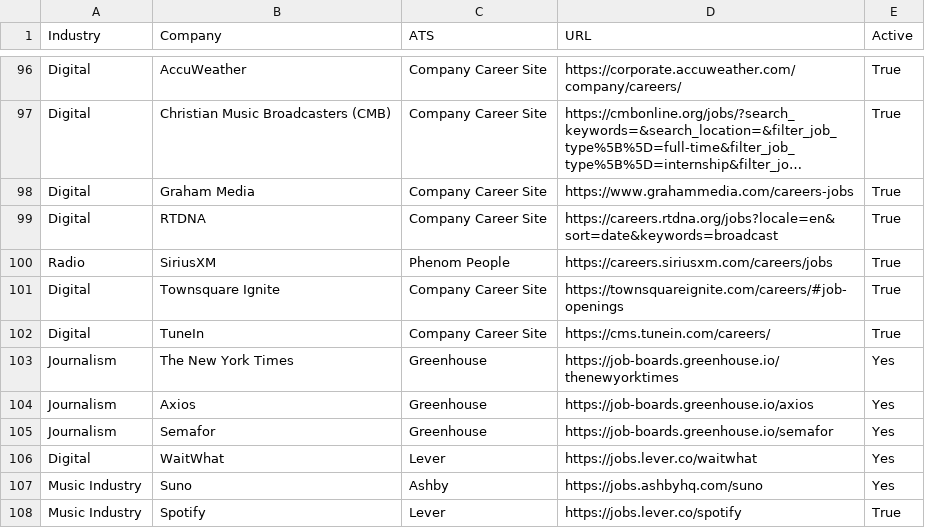
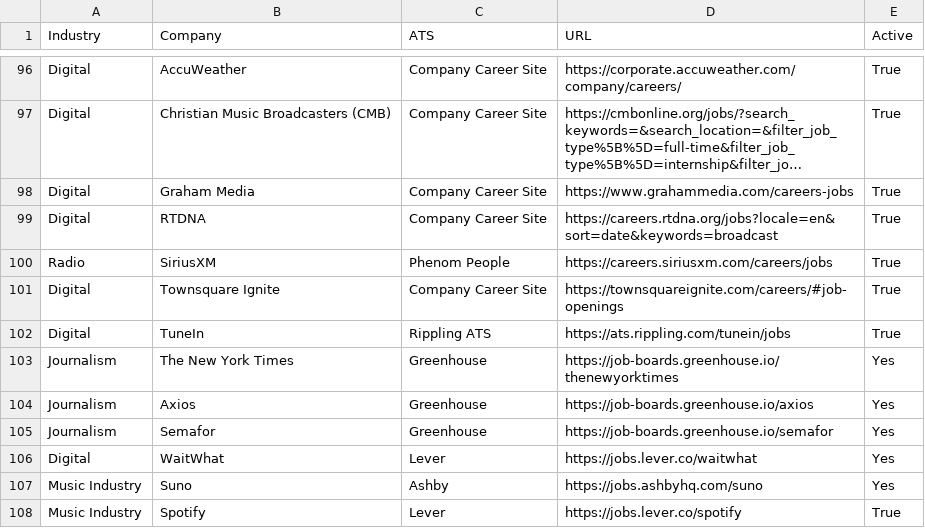
Before and after one commit to Mediajobsreport/mjr-jobs-feed, a CSV file: mjr-ats-sources.csv, drawn as a sheet; only a part is shown, gaps mark what is left out; long unchanged cells end in ….

Commit message:
Point TuneIn source to Rippling jobs board (#3)

```diff
--- a/mjr-ats-sources.csv
+++ b/mjr-ats-sources.csv
@@ -101,3 +101,3 @@ Radio,SiriusXM,Phenom People,https://careers.siriusxm.com/careers/jobs,True
 Digital,Townsquare Ignite,Company Career Site,https://townsquareignite.com/careers/#job-openings,True
-Digital,TuneIn,Company Career Site,https://cms.tunein.com/careers/,True
+Digital,TuneIn,Rippling ATS,https://ats.rippling.com/tunein/jobs,True
 Journalism,The New York Times,Greenhouse,https://job-boards.greenhouse.io/thenewyorktimes,Yes
```
